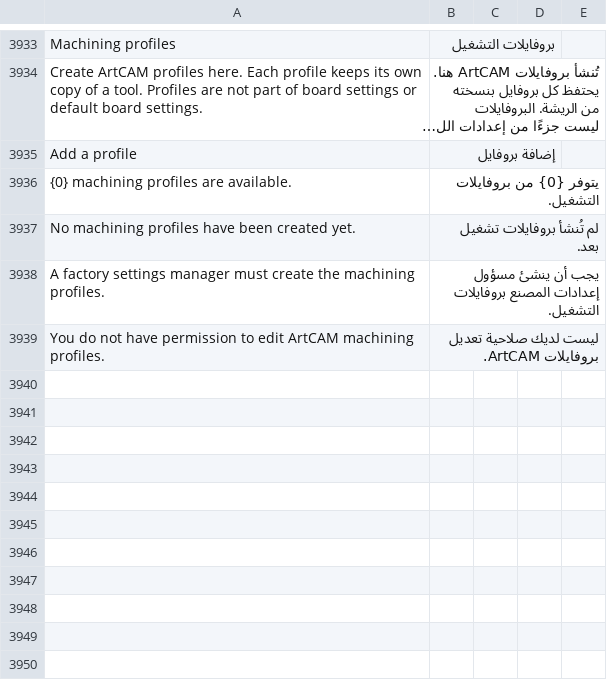
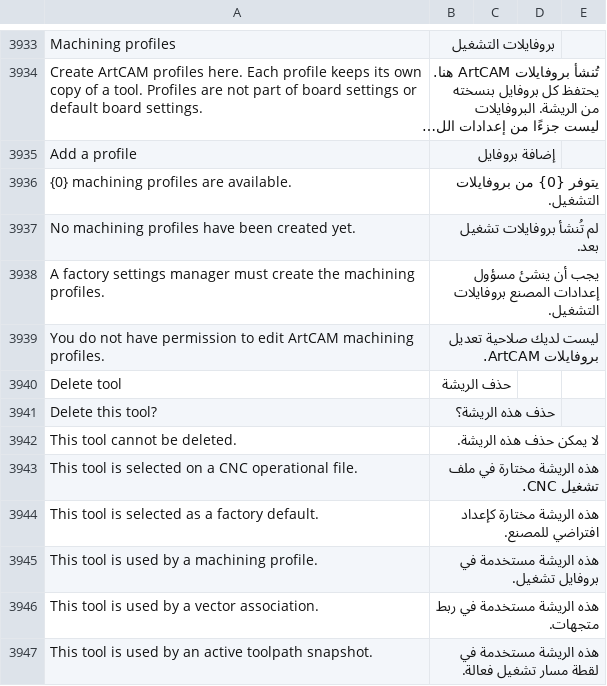
Before and after one commit to Hasan-Alhendi/almdina-erp, a CSV file: almdina_erp/translations/ar.csv, drawn as a sheet; only a part is shown, gaps mark what is left out; long unchanged cells end in ….

Commit message:
feat(cnc): enhance tool preset management and deletion validation
- Implemented validation for tool preset deletion, ensuring that tools cannot be deleted if they are in use by operational files, profiles, or snapshots.
- Updated the `before_trash` method to include checks for tool preset usage.
- Enhanced UI interactions for deleting tool presets, providing user feedback on deletion restrictions.
- Added new utility functions for determining deletion blockers and reasons, improving error handling and user experience.
- Updated translations for new deletion-related messages.

```diff
--- a/almdina_erp/translations/ar.csv
+++ b/almdina_erp/translations/ar.csv
@@ -3941 +3941,9 @@ A factory settings manager must create the machining profiles.,يجب أن ين
 You do not have permission to edit ArtCAM machining profiles.,ليست لديك صلاحية تعديل بروفايلات ArtCAM.
+Delete tool,حذف الريشة
+Delete this tool?,حذف هذه الريشة؟
+This tool cannot be deleted.,لا يمكن حذف هذه الريشة.
+This tool is selected on a CNC operational file.,هذه الريشة مختارة في ملف تشغيل CNC.
+This tool is selected as a factory default.,هذه الريشة مختارة كإعداد افتراضي للمصنع.
+This tool is used by a machining profile.,هذه الريشة مستخدمة في بروفايل تشغيل.
+This tool is used by a vector association.,هذه الريشة مستخدمة في ربط متجهات.
+This tool is used by an active toolpath snapshot.,هذه الريشة مستخدمة في لقطة مسار تشغيل فعالة.
```
Also changed, not shown: 10 other files.
